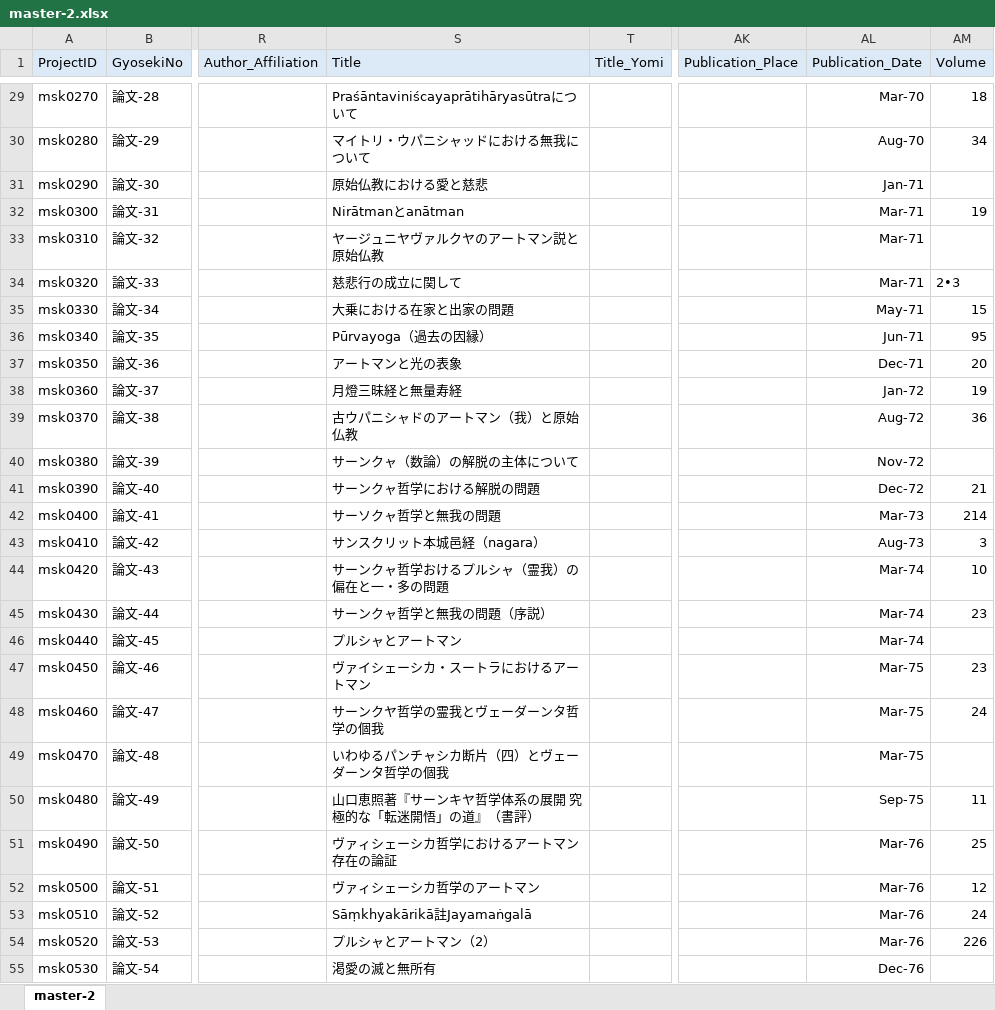
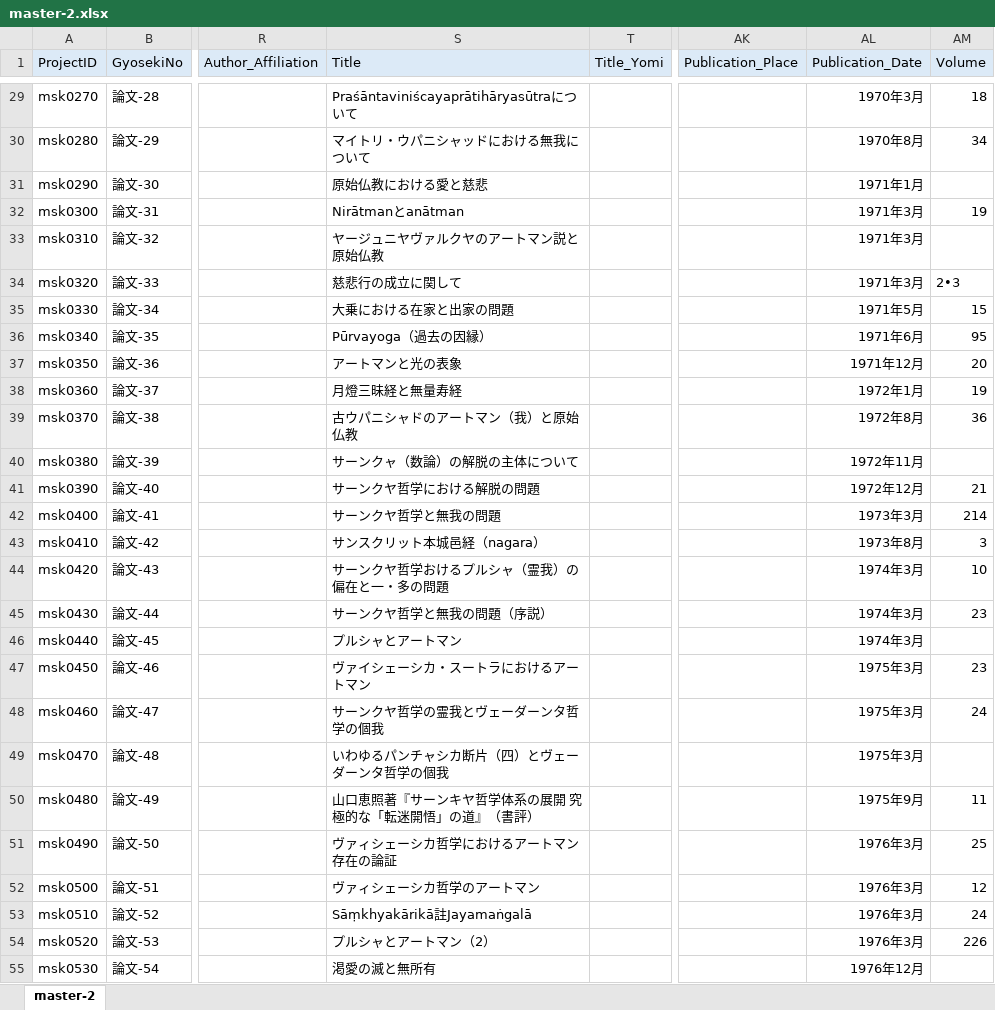
Before and after one commit to murakami-shinkan/works, an Excel workbook: data/master-2.xlsx, sheet master-2, drawn as a sheet; only a part is shown, gaps mark what is left out; values as stored, in another font and other column widths than the file's, no borders; the diff covers the shown part only; the diff names each change by its address in the sheet, - before the commit and + after, or states it on an @@ line.

```diff
--- a/data/master-2.xlsx (sheet master-2)
+++ b/data/master-2.xlsx (sheet master-2)
-AL29 (Publication_Date): Mar-70
+AL29 (Publication_Date): 1970年3月
-AL30 (Publication_Date): Aug-70
+AL30 (Publication_Date): 1970年8月
-AL31 (Publication_Date): Jan-71
+AL31 (Publication_Date): 1971年1月
-AL32:AL34 (Publication_Date): Mar-71
+AL32:AL34 (Publication_Date): 1971年3月
-AL35 (Publication_Date): May-71
+AL35 (Publication_Date): 1971年5月
-AL36 (Publication_Date): Jun-71
+AL36 (Publication_Date): 1971年6月
-AL37 (Publication_Date): Dec-71
+AL37 (Publication_Date): 1971年12月
-AL38 (Publication_Date): Jan-72
+AL38 (Publication_Date): 1972年1月
-AL39 (Publication_Date): Aug-72
+AL39 (Publication_Date): 1972年8月
-AL40 (Publication_Date): Nov-72
+AL40 (Publication_Date): 1972年11月
-S41 (Title): サーンクャ哲学における解脱の問題
+S41 (Title): サーンクヤ哲学における解脱の問題
-AL41 (Publication_Date): Dec-72
+AL41 (Publication_Date): 1972年12月
-S42 (Title): サーソクャ哲学と無我の問題
+S42 (Title): サーンクヤ哲学と無我の問題
-AL42 (Publication_Date): Mar-73
+AL42 (Publication_Date): 1973年3月
-AL43 (Publication_Date): Aug-73
+AL43 (Publication_Date): 1973年8月
-S44 (Title): サーンクャ哲学おけるプルシャ（霊我）の偏在と一・多の問題
+S44 (Title): サーンクヤ哲学おけるプルシャ（霊我）の偏在と一・多の問題
-AL44:AL46 (Publication_Date): Mar-74
+AL44:AL46 (Publication_Date): 1974年3月
-S45 (Title): サーンクャ哲学と無我の問題（序説）
+S45 (Title): サーンクヤ哲学と無我の問題（序説）
-AL47:AL49 (Publication_Date): Mar-75
+AL47:AL49 (Publication_Date): 1975年3月
-AL50 (Publication_Date): Sep-75
+AL50 (Publication_Date): 1975年9月
-AL51:AL54 (Publication_Date): Mar-76
+AL51:AL54 (Publication_Date): 1976年3月
-AL55 (Publication_Date): Dec-76
+AL55 (Publication_Date): 1976年12月
```
Also changed, not shown: 251 edited cells and cell formats elsewhere in this sheet, 1 other file.
